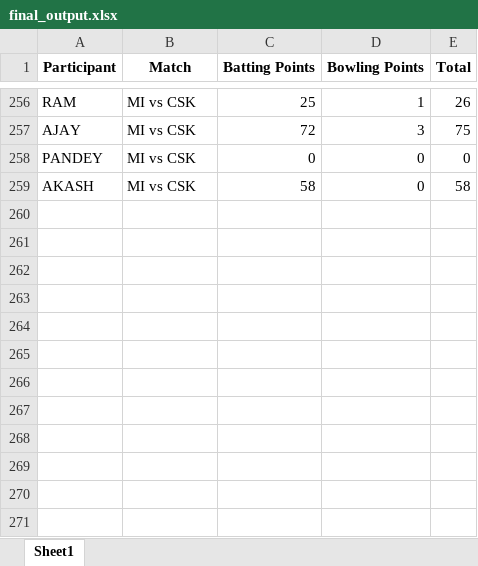
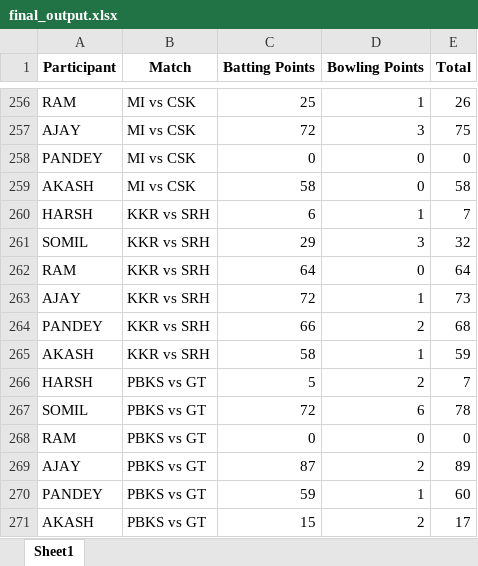
Before and after one commit to Kothariakash/ipl-party-dashboard, an Excel workbook: final_output.xlsx, sheet Sheet1, drawn as a sheet; only a part is shown, gaps mark what is left out; values as stored, in another font and other column widths than the file's, no borders; the diff names each change by its address in the sheet, - before the commit and + after, or states it on an @@ line.

```diff
--- a/final_output.xlsx (sheet Sheet1)
+++ b/final_output.xlsx (sheet Sheet1)
+row 260: HARSH | KKR vs SRH | 6 | 1 | 7
+row 261: SOMIL | KKR vs SRH | 29 | 3 | 32
+row 262: RAM | KKR vs SRH | 64 | 0 | 64
+row 263: AJAY | KKR vs SRH | 72 | 1 | 73
+row 264: PANDEY | KKR vs SRH | 66 | 2 | 68
+row 265: AKASH | KKR vs SRH | 58 | 1 | 59
+row 266: HARSH | PBKS vs GT | 5 | 2 | 7
+row 267: SOMIL | PBKS vs GT | 72 | 6 | 78
+row 268: RAM | PBKS vs GT | 0 | 0 | 0
+row 269: AJAY | PBKS vs GT | 87 | 2 | 89
+row 270: PANDEY | PBKS vs GT | 59 | 1 | 60
+row 271: AKASH | PBKS vs GT | 15 | 2 | 17
```
Also changed, not shown: detailed_output.xlsx, 1 other file.
